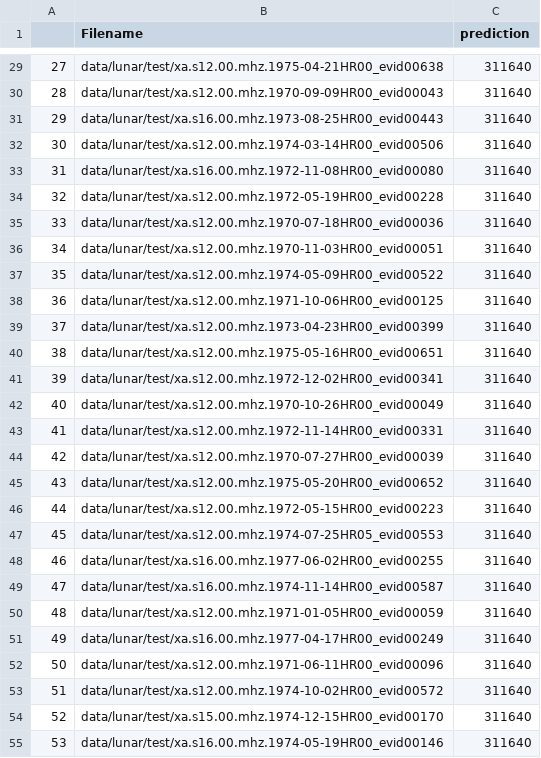
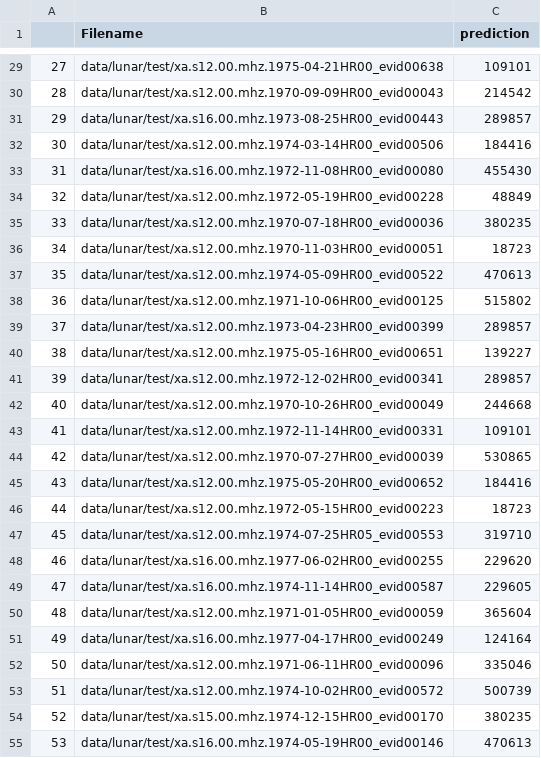
Before and after one commit to ifauh/seismic-detector, a CSV file: seismic-detections-vae-mlp.csv, drawn as a sheet; only a part is shown, gaps mark what is left out; the diff covers the shown part only.

Commit message:
Implement SlidingWindowPredict method

```diff
--- a/seismic-detections-vae-mlp.csv
+++ b/seismic-detections-vae-mlp.csv
@@ -29,27 +29,27 @@
-27,data/lunar/test/xa.s12.00.mhz.1975-04-21HR00_evid00638,311640
-28,data/lunar/test/xa.s12.00.mhz.1970-09-09HR00_evid00043,311640
-29,data/lunar/test/xa.s16.00.mhz.1973-08-25HR00_evid00443,311640
-30,data/lunar/test/xa.s12.00.mhz.1974-03-14HR00_evid00506,311640
-31,data/lunar/test/xa.s16.00.mhz.1972-11-08HR00_evid00080,311640
-32,data/lunar/test/xa.s12.00.mhz.1972-05-19HR00_evid00228,311640
-33,data/lunar/test/xa.s12.00.mhz.1970-07-18HR00_evid00036,311640
-34,data/lunar/test/xa.s12.00.mhz.1970-11-03HR00_evid00051,311640
-35,data/lunar/test/xa.s12.00.mhz.1974-05-09HR00_evid00522,311640
-36,data/lunar/test/xa.s12.00.mhz.1971-10-06HR00_evid00125,311640
-37,data/lunar/test/xa.s12.00.mhz.1973-04-23HR00_evid00399,311640
-38,data/lunar/test/xa.s12.00.mhz.1975-05-16HR00_evid00651,311640
-39,data/lunar/test/xa.s12.00.mhz.1972-12-02HR00_evid00341,311640
-40,data/lunar/test/xa.s12.00.mhz.1970-10-26HR00_evid00049,311640
-41,data/lunar/test/xa.s12.00.mhz.1972-11-14HR00_evid00331,311640
-42,data/lunar/test/xa.s12.00.mhz.1970-07-27HR00_evid00039,311640
-43,data/lunar/test/xa.s12.00.mhz.1975-05-20HR00_evid00652,311640
-44,data/lunar/test/xa.s12.00.mhz.1972-05-15HR00_evid00223,311640
-45,data/lunar/test/xa.s12.00.mhz.1974-07-25HR05_evid00553,311640
-46,data/lunar/test/xa.s16.00.mhz.1977-06-02HR00_evid00255,311640
-47,data/lunar/test/xa.s16.00.mhz.1974-11-14HR00_evid00587,311640
-48,data/lunar/test/xa.s12.00.mhz.1971-01-05HR00_evid00059,311640
-49,data/lunar/test/xa.s16.00.mhz.1977-04-17HR00_evid00249,311640
-50,data/lunar/test/xa.s12.00.mhz.1971-06-11HR00_evid00096,311640
-51,data/lunar/test/xa.s12.00.mhz.1974-10-02HR00_evid00572,311640
-52,data/lunar/test/xa.s15.00.mhz.1974-12-15HR00_evid00170,311640
-53,data/lunar/test/xa.s16.00.mhz.1974-05-19HR00_evid00146,311640
+27,data/lunar/test/xa.s12.00.mhz.1975-04-21HR00_evid00638,109101
+28,data/lunar/test/xa.s12.00.mhz.1970-09-09HR00_evid00043,214542
+29,data/lunar/test/xa.s16.00.mhz.1973-08-25HR00_evid00443,289857
+30,data/lunar/test/xa.s12.00.mhz.1974-03-14HR00_evid00506,184416
+31,data/lunar/test/xa.s16.00.mhz.1972-11-08HR00_evid00080,455430
+32,data/lunar/test/xa.s12.00.mhz.1972-05-19HR00_evid00228,48849
+33,data/lunar/test/xa.s12.00.mhz.1970-07-18HR00_evid00036,380235
+34,data/lunar/test/xa.s12.00.mhz.1970-11-03HR00_evid00051,18723
+35,data/lunar/test/xa.s12.00.mhz.1974-05-09HR00_evid00522,470613
+36,data/lunar/test/xa.s12.00.mhz.1971-10-06HR00_evid00125,515802
+37,data/lunar/test/xa.s12.00.mhz.1973-04-23HR00_evid00399,289857
+38,data/lunar/test/xa.s12.00.mhz.1975-05-16HR00_evid00651,139227
+39,data/lunar/test/xa.s12.00.mhz.1972-12-02HR00_evid00341,289857
+40,data/lunar/test/xa.s12.00.mhz.1970-10-26HR00_evid00049,244668
+41,data/lunar/test/xa.s12.00.mhz.1972-11-14HR00_evid00331,109101
+42,data/lunar/test/xa.s12.00.mhz.1970-07-27HR00_evid00039,530865
+43,data/lunar/test/xa.s12.00.mhz.1975-05-20HR00_evid00652,184416
+44,data/lunar/test/xa.s12.00.mhz.1972-05-15HR00_evid00223,18723
+45,data/lunar/test/xa.s12.00.mhz.1974-07-25HR05_evid00553,319710
+46,data/lunar/test/xa.s16.00.mhz.1977-06-02HR00_evid00255,229620
+47,data/lunar/test/xa.s16.00.mhz.1974-11-14HR00_evid00587,229605
+48,data/lunar/test/xa.s12.00.mhz.1971-01-05HR00_evid00059,365604
+49,data/lunar/test/xa.s16.00.mhz.1977-04-17HR00_evid00249,124164
+50,data/lunar/test/xa.s12.00.mhz.1971-06-11HR00_evid00096,335046
+51,data/lunar/test/xa.s12.00.mhz.1974-10-02HR00_evid00572,500739
+52,data/lunar/test/xa.s15.00.mhz.1974-12-15HR00_evid00170,380235
+53,data/lunar/test/xa.s16.00.mhz.1974-05-19HR00_evid00146,470613
```
Also changed, not shown: 69 edited cells elsewhere in this file, 2 other files.
